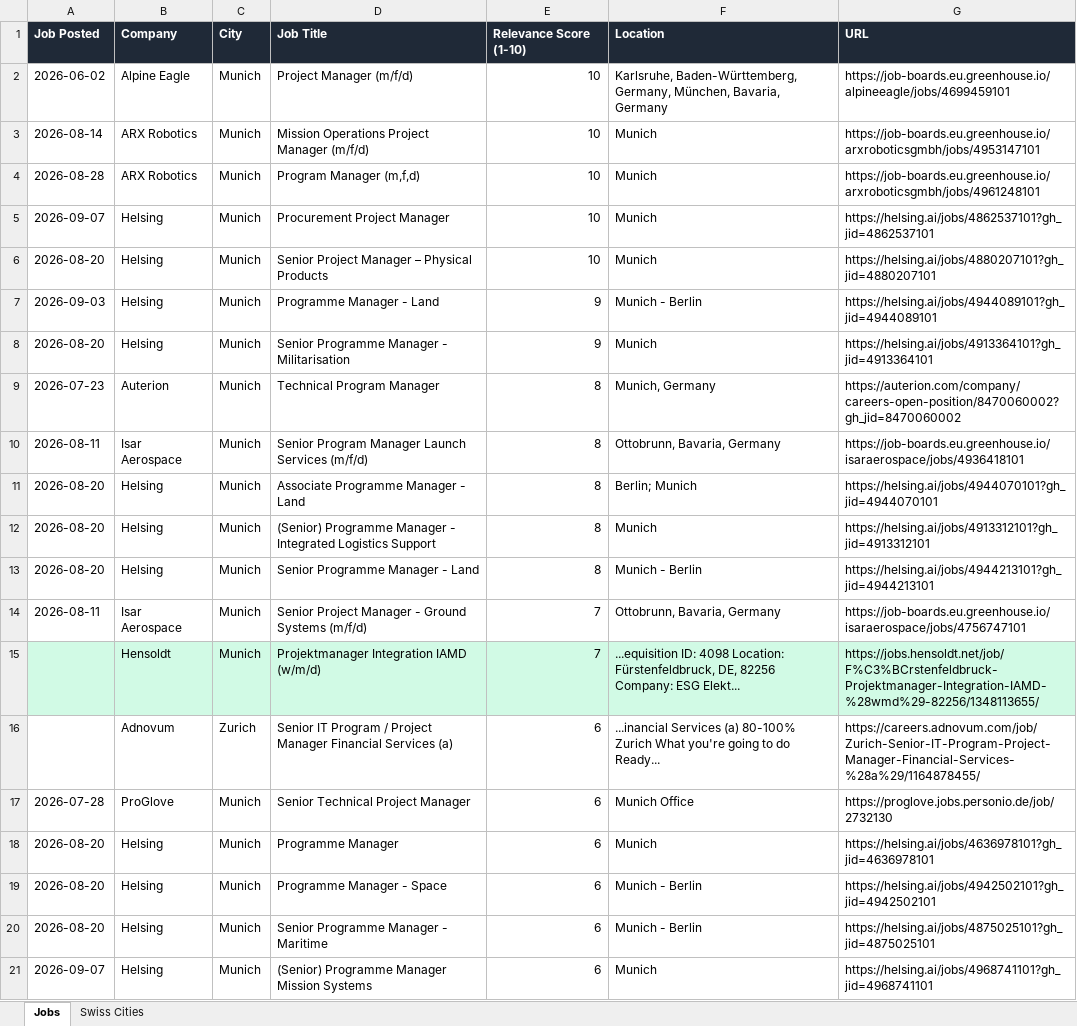
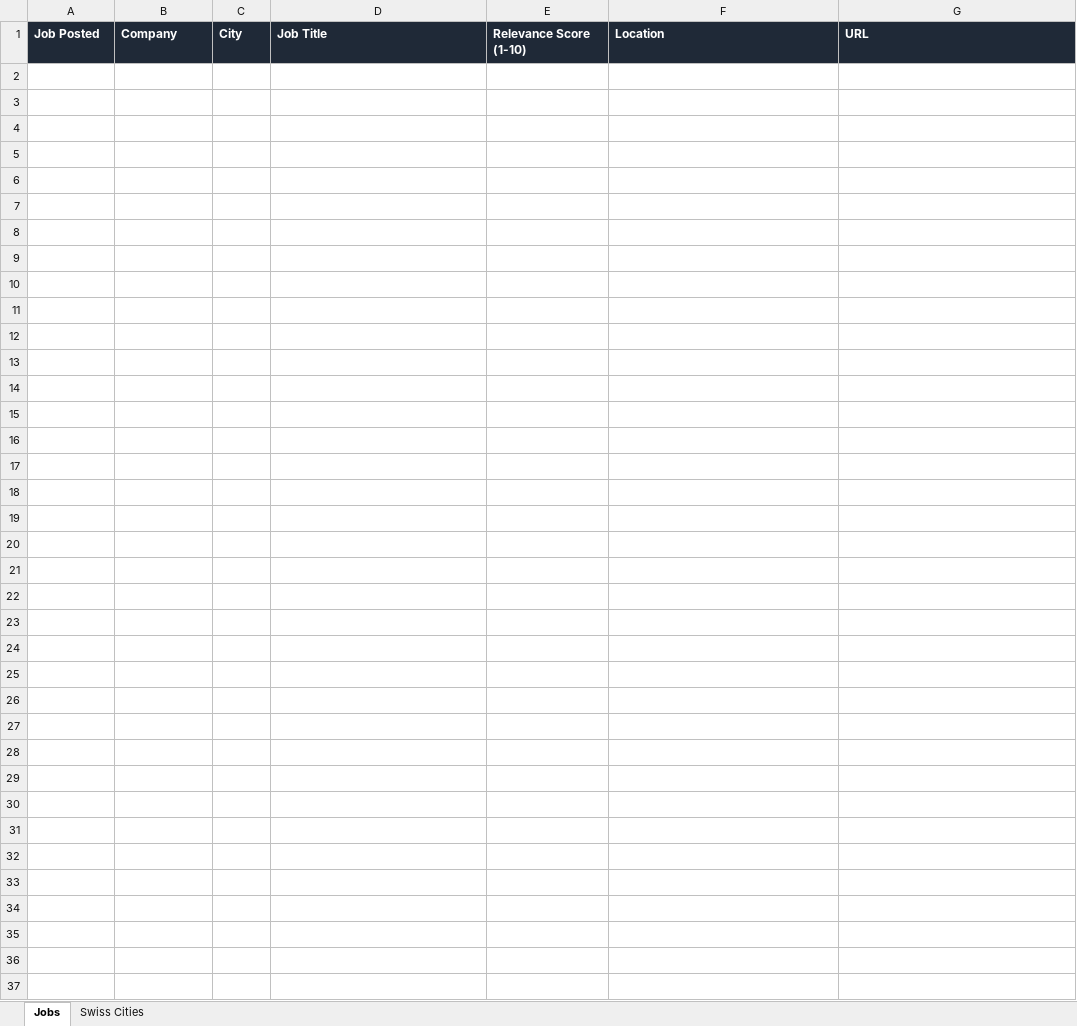
Before and after one commit to ifeellikeadev/Trackernew, an Excel workbook: data/job_tracker.xlsx, sheet Jobs, drawn as a sheet; only a part is shown; values as stored, in another font and other column widths than the file's, no borders; the diff covers the shown part only; the diff names each change by its address in the sheet, - before the commit and + after, or states it on an @@ line.

```diff
--- a/data/job_tracker.xlsx (sheet Jobs)
+++ b/data/job_tracker.xlsx (sheet Jobs)
-row 2: 2026-06-02 | Alpine Eagle | Munich | Project Manager (m/f/d) | 10 | Karlsruhe, Baden-Württemberg, Germany, München, Bavaria, Germany | https://job-boards.eu.greenhouse.io/alpineeagle/jobs/4699459101
-row 3: 2026-08-14 | ARX Robotics | Munich | Mission Operations Project Manager (m/f/d) | 10 | Munich | https://job-boards.eu.greenhouse.io/arxroboticsgmbh/jobs/4953147101
-row 4: 2026-08-28 | ARX Robotics | Munich | Program Manager (m,f,d) | 10 | Munich | https://job-boards.eu.greenhouse.io/arxroboticsgmbh/jobs/4961248101
-row 5: 2026-09-07 | Helsing | Munich | Procurement Project Manager | 10 | Munich | https://helsing.ai/jobs/4862537101?gh_jid=4862537101
-row 6: 2026-08-20 | Helsing | Munich | Senior Project Manager – Physical Products | 10 | Munich | https://helsing.ai/jobs/4880207101?gh_jid=4880207101
-row 7: 2026-09-03 | Helsing | Munich | Programme Manager - Land | 9 | Munich - Berlin | https://helsing.ai/jobs/4944089101?gh_jid=4944089101
-row 8: 2026-08-20 | Helsing | Munich | Senior Programme Manager - Militarisation | 9 | Munich | https://helsing.ai/jobs/4913364101?gh_jid=4913364101
-row 9: 2026-07-23 | Auterion | Munich | Technical Program Manager | 8 | Munich, Germany | https://auterion.com/company/careers-open-position/8470060002?gh_jid=8470060002
-row 10: 2026-08-11 | Isar Aerospace | Munich | Senior Program Manager Launch Services (m/f/d) | 8 | Ottobrunn, Bavaria, Germany | https://job-boards.eu.greenhouse.io/isaraerospace/jobs/4936418101
-row 11: 2026-08-20 | Helsing | Munich | Associate Programme Manager - Land | 8 | Berlin; Munich | https://helsing.ai/jobs/4944070101?gh_jid=4944070101
-row 12: 2026-08-20 | Helsing | Munich | (Senior) Programme Manager - Integrated Logistics Support | 8 | Munich | https://helsing.ai/jobs/4913312101?gh_jid=4913312101
-row 13: 2026-08-20 | Helsing | Munich | Senior Programme Manager - Land | 8 | Munich - Berlin | https://helsing.ai/jobs/4944213101?gh_jid=4944213101
-row 14: 2026-08-11 | Isar Aerospace | Munich | Senior Project Manager - Ground Systems (m/f/d) | 7 | Ottobrunn, Bavaria, Germany | https://job-boards.eu.greenhouse.io/isaraerospace/jobs/4756747101
-row 15:  | Hensoldt | Munich | Projektmanager Integration IAMD (w/m/d) | 7 | ...equisition ID: 4098 Location: Fürstenfeldbruck, DE, 82256 Company: ESG Elekt... | https://jobs.hensoldt.net/job/F%C3%BCrstenfeldbruck-Projektmanager-Integration-IAMD-%28wmd%29-82256/1348113655/
-row 16:  | Adnovum | Zurich | Senior IT Program / Project Manager Financial Services (a) | 6 | ...inancial Services (a) 80-100% Zurich What you're going to do Ready... | https://careers.adnovum.com/job/Zurich-Senior-IT-Program-Project-Manager-Financial-Services-%28a%29/1164878455/
-row 17: 2026-07-28 | ProGlove | Munich | Senior Technical Project Manager | 6 | Munich Office | https://proglove.jobs.personio.de/job/2732130
-row 18: 2026-08-20 | Helsing | Munich | Programme Manager | 6 | Munich | https://helsing.ai/jobs/4636978101?gh_jid=4636978101
-row 19: 2026-08-20 | Helsing | Munich | Programme Manager - Space | 6 | Munich - Berlin | https://helsing.ai/jobs/4942502101?gh_jid=4942502101
-row 20: 2026-08-20 | Helsing | Munich | Senior Programme Manager - Maritime | 6 | Munich - Berlin | https://helsing.ai/jobs/4875025101?gh_jid=4875025101
-row 21: 2026-09-07 | Helsing | Munich | (Senior) Programme Manager Mission Systems | 6 | Munich | https://helsing.ai/jobs/4968741101?gh_jid=4968741101
```
Also changed, not shown: 29 removed rows elsewhere in this sheet, sheet Swiss Cities, 2 other files.
